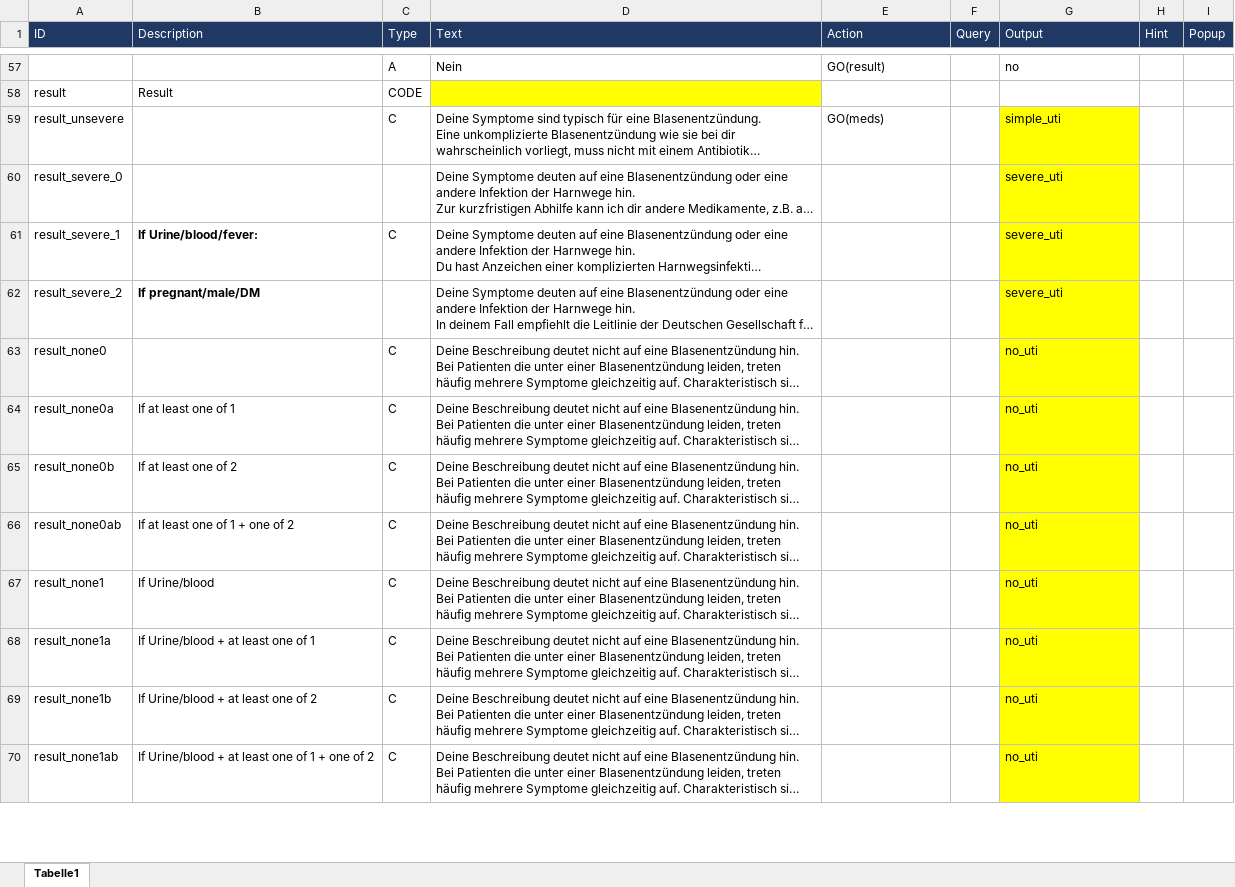
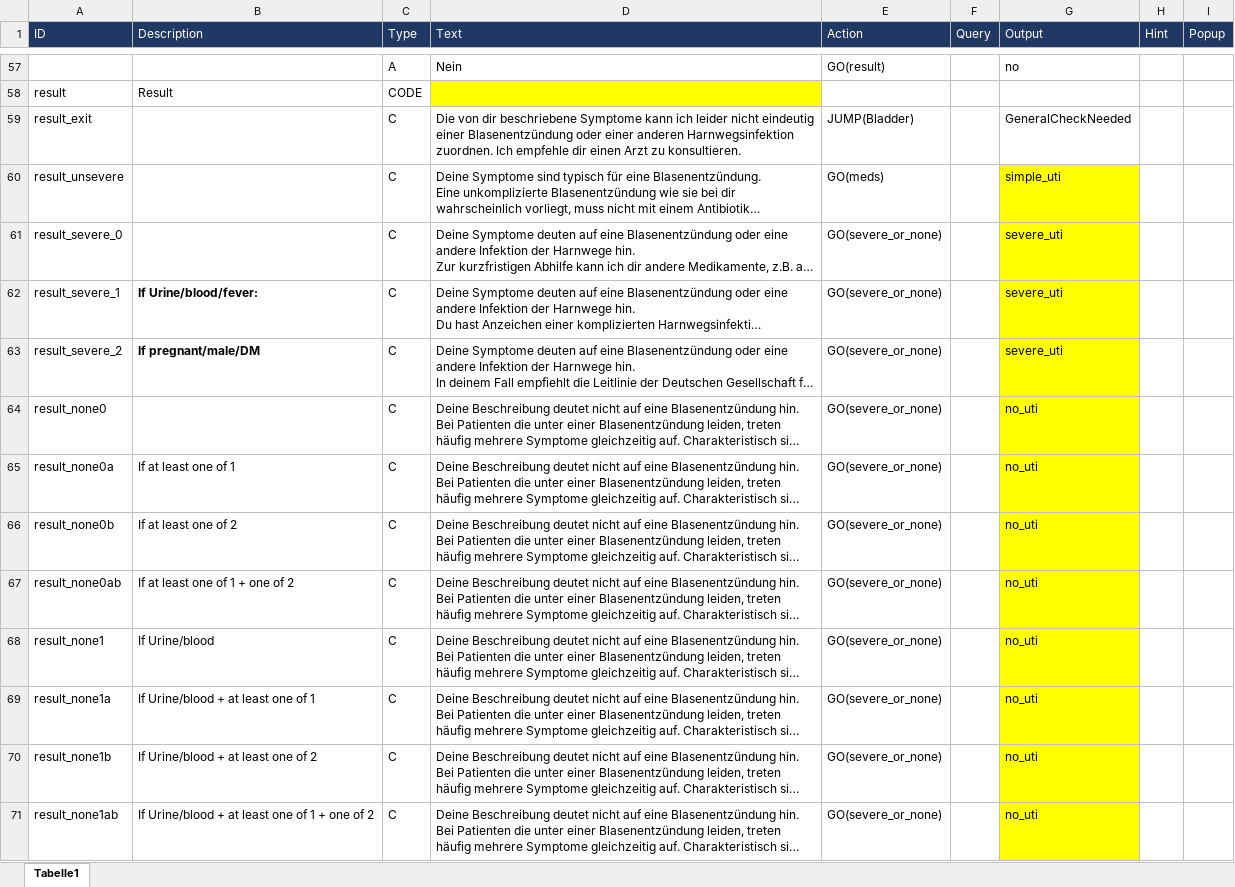
Before and after one commit to mpraski/dein-apotheker-scenarios, an Excel workbook: scenarios/bladder/processes/BladderSymptomCheck.xlsx, sheet Tabelle1, drawn as a sheet; only a part is shown, gaps mark what is left out; long unchanged cells end in …; values as stored, in another font and other column widths than the file's, no borders; charts and pictures not drawn; addresses are those after the commit; the diff covers the shown part only; the diff names each change by its address in the sheet, - before the commit and + after, or states it on an @@ line.

Commit message:
Symptomchek (2/2)
Could you please no conducte "CODE" for "result" ?
Thx!

```diff
--- a/scenarios/bladder/processes/BladderSymptomCheck.xlsx (sheet Tabelle1)
+++ b/scenarios/bladder/processes/BladderSymptomCheck.xlsx (sheet Tabelle1)
+row 59: result_exit |  | C | Die von dir beschriebene Symptome kann ich leider nicht eindeutig einer Blasenentzündung oder einer anderen Harnwegsinfektion zuordnen. Ich empfehle dir einen Arzt zu konsultieren. | JUMP(Bladder) |  | GeneralCheckNeeded
-C61 (Type): (empty)
+C61 (Type): C
-E61:E71 (Action): (empty)
+E61:E71 (Action): GO(severe_or_none)
-C63 (Type): (empty)
+C63 (Type): C
```
Also changed, not shown: 1 added row, 1 removed row, 11 edited cells and cell formats elsewhere in this sheet, charts or pictures, scenarios/bladder/processes/IntroductionAndTopics.xlsx.
